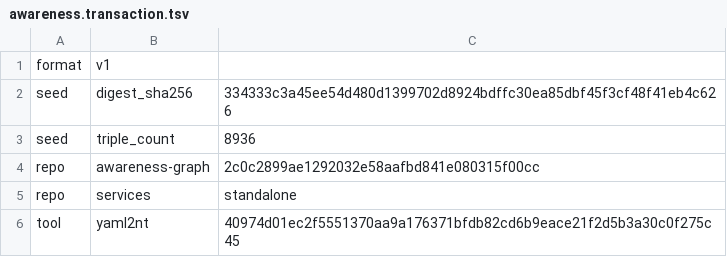
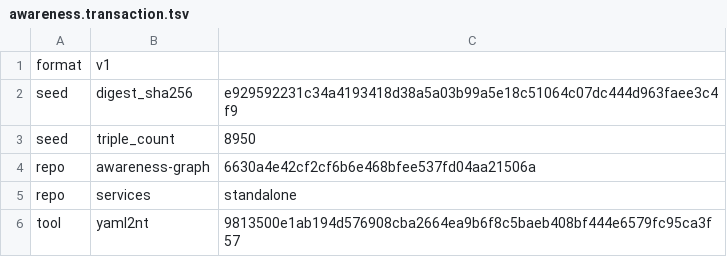
Before and after one commit to globulario/sensei, a TSV file: golang/server/embeddata/awareness.transaction.tsv, drawn as a sheet.

```diff
--- a/golang/server/embeddata/awareness.transaction.tsv
+++ b/golang/server/embeddata/awareness.transaction.tsv
@@ -1,6 +1,6 @@
 format	v1
-seed	digest_sha256	334333c3a45ee54d480d1399702d8924bdffc30ea85dbf45f3cf48f41eb4c626
-seed	triple_count	8936
-repo	awareness-graph	2c0c2899ae1292032e58aafbd841e080315f00cc
+seed	digest_sha256	e929592231c34a4193418d38a5a03b99a5e18c51064c07dc444d963faee3c4f9
+seed	triple_count	8950
+repo	awareness-graph	6630a4e42cf2cf6b6e468bfee537fd04aa21506a
 repo	services	standalone
-tool	yaml2nt	40974d01ec2f5551370aa9a176371bfdb82cd6b9eace21f2d5b3a30c0f275c45
+tool	yaml2nt	9813500e1ab194d576908cba2664ea9b6f8c5baeb408bf444e6579fc95ca3f57
```
Also changed, not shown: 5 other files.
